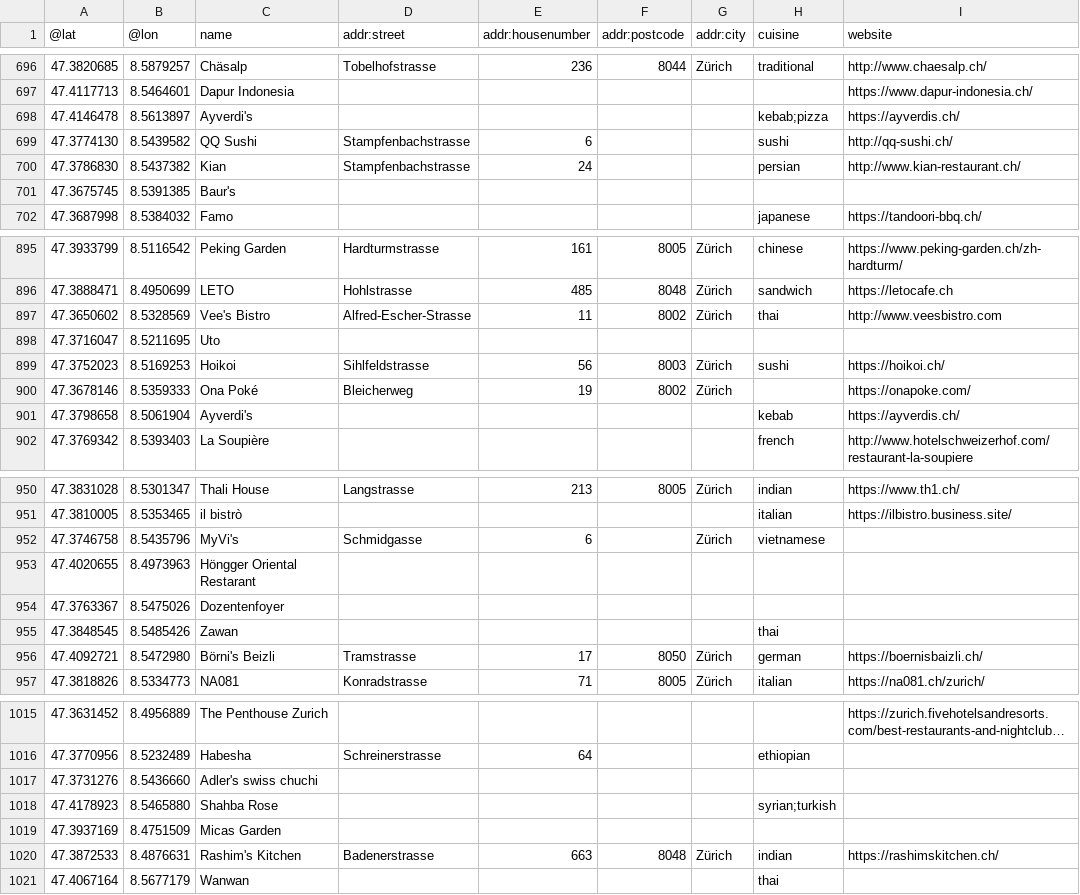
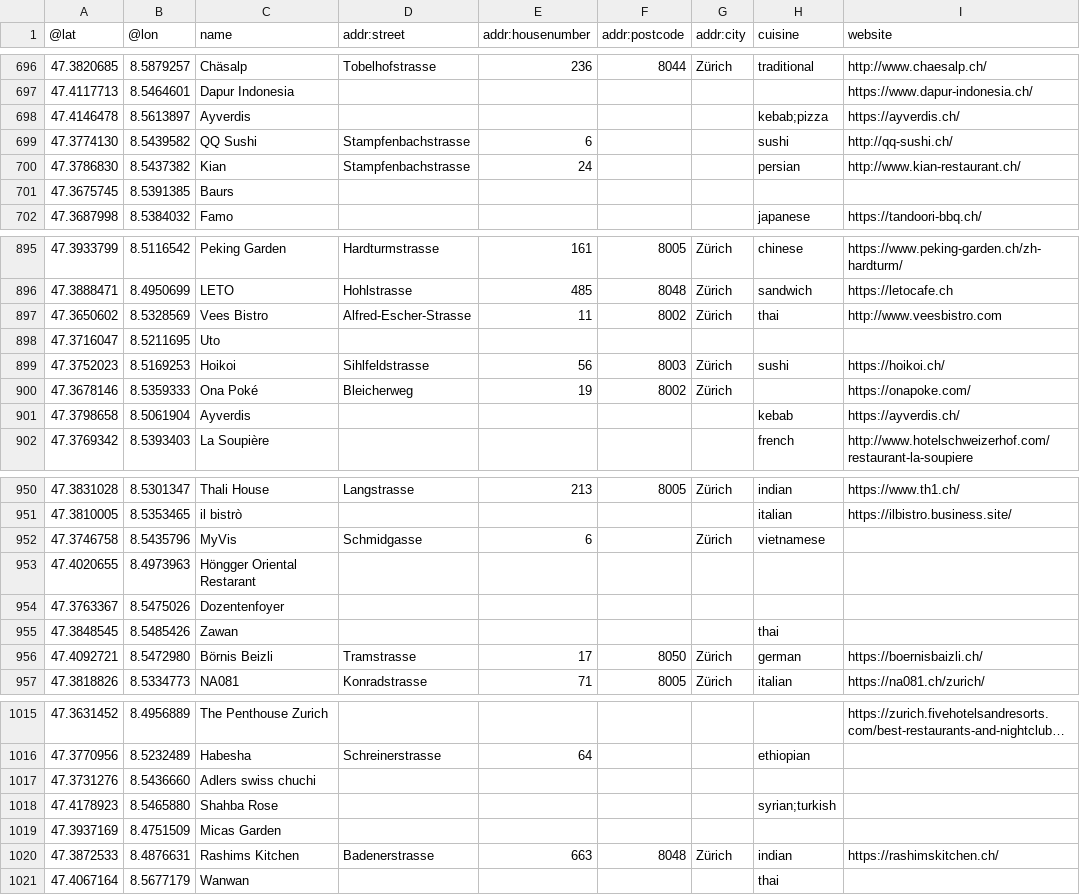
Before and after one commit to blc460/GTA8, a CSV file: Database/csv/restaurant-zurich.csv, drawn as a sheet; only a part is shown, gaps mark what is left out; long unchanged cells end in …; the diff covers the shown part only; the diff names each change by its address in the sheet, - before the commit and + after, or states it on an @@ line.

```diff
--- a/Database/csv/restaurant-zurich.csv
+++ b/Database/csv/restaurant-zurich.csv
-C698 (name): Ayverdi's
+C698 (name): Ayverdis
-C701 (name): Baur's
+C701 (name): Baurs
-C897 (name): Vee's Bistro
+C897 (name): Vees Bistro
-C901 (name): Ayverdi's
+C901 (name): Ayverdis
-C952 (name): MyVi's
+C952 (name): MyVis
-C956 (name): Börni's Beizli
+C956 (name): Börnis Beizli
-C1017 (name): Adler's swiss chuchi
+C1017 (name): Adlers swiss chuchi
-C1020 (name): Rashim's Kitchen
+C1020 (name): Rashims Kitchen
```
Also changed, not shown: 40 edited cells elsewhere in this file.
